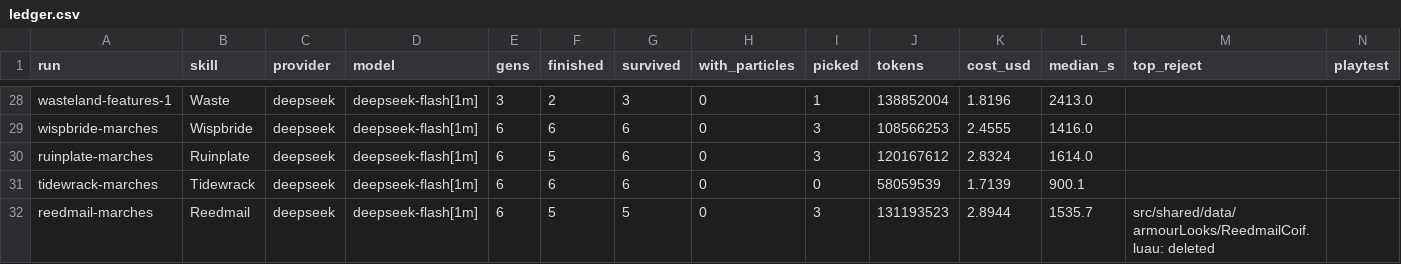
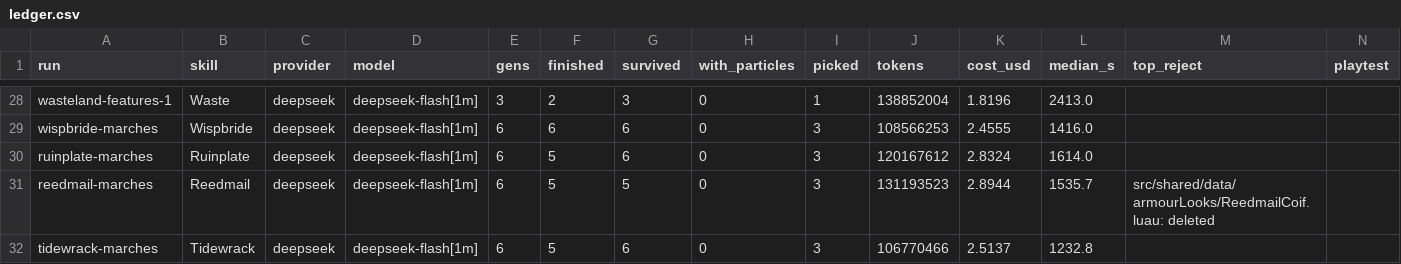
Before and after one commit to singsongallalong/swarm-lab, a CSV file: results/ledger.csv, drawn as a sheet; only a part is shown, gaps mark what is left out.

```diff
--- a/results/ledger.csv
+++ b/results/ledger.csv
@@ -30,3 +30,3 @@ wispbride-marches,Wispbride,deepseek,deepseek-flash[1m],6,6,6,0,3,108566253,2.45
 ruinplate-marches,Ruinplate,deepseek,deepseek-flash[1m],6,5,6,0,3,120167612,2.8324,1614.0,,
-tidewrack-marches,Tidewrack,deepseek,deepseek-flash[1m],6,6,6,0,0,58059539,1.7139,900.1,,
 reedmail-marches,Reedmail,deepseek,deepseek-flash[1m],6,5,5,0,3,131193523,2.8944,1535.7,src/shared/data/armourLooks/ReedmailCoif.luau: deleted,
+tidewrack-marches,Tidewrack,deepseek,deepseek-flash[1m],6,5,6,0,3,106770466,2.5137,1232.8,,
```
Also changed, not shown: 57 other files.
